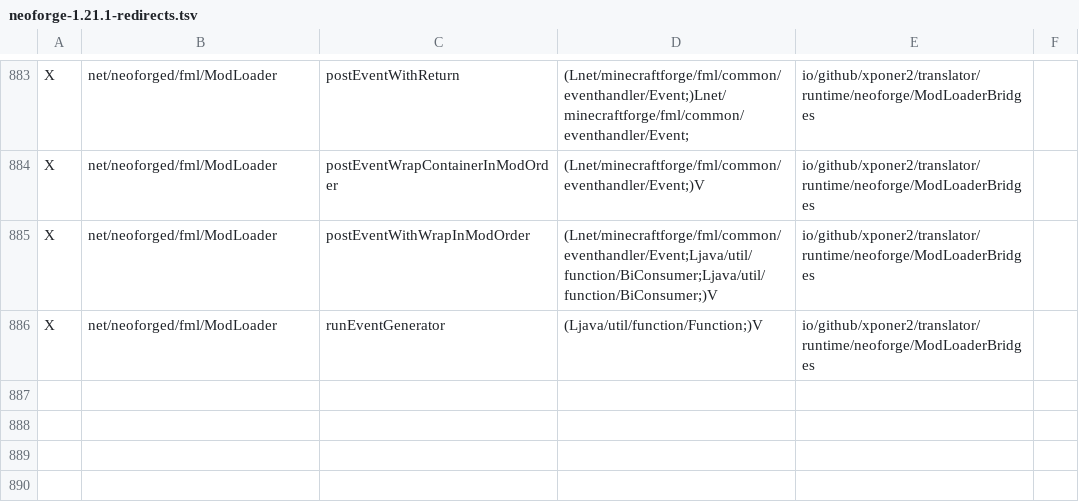
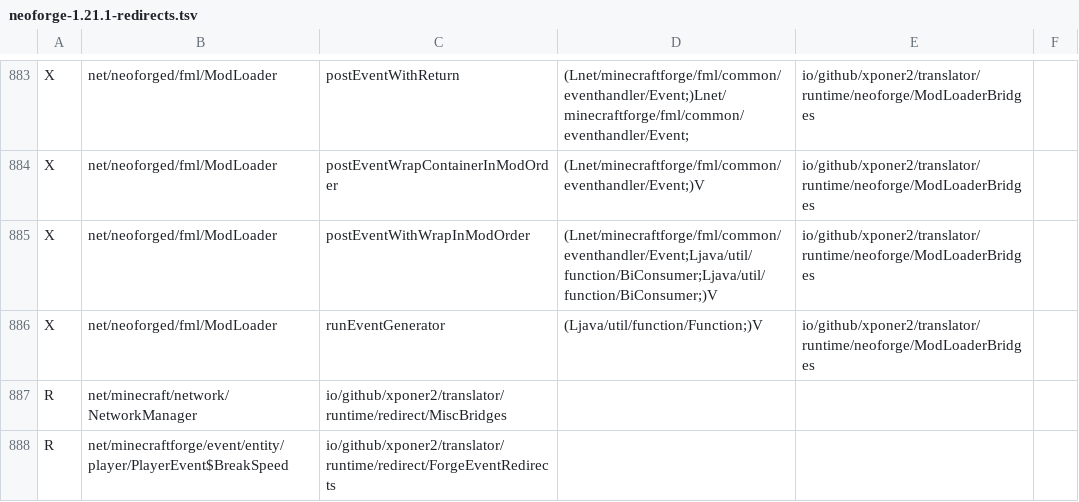
Before and after one commit to Xponer2/translator, a TSV file: src/main/resources/assets/translator/runtime/neoforge-1.21.1-redirects.tsv, drawn as a sheet; only a part is shown, gaps mark what is left out.

```diff
--- a/src/main/resources/assets/translator/runtime/neoforge-1.21.1-redirects.tsv
+++ b/src/main/resources/assets/translator/runtime/neoforge-1.21.1-redirects.tsv
@@ -886 +886,3 @@ X	net/neoforged/fml/ModLoader	postEventWithWrapInModOrder	(Lnet/minecraftforge/f
 X	net/neoforged/fml/ModLoader	runEventGenerator	(Ljava/util/function/Function;)V	io/github/xponer2/translator/runtime/neoforge/ModLoaderBridges
+R	net/minecraft/network/NetworkManager	io/github/xponer2/translator/runtime/redirect/MiscBridges
+R	net/minecraftforge/event/entity/player/PlayerEvent$BreakSpeed	io/github/xponer2/translator/runtime/redirect/ForgeEventRedirects
```
Also changed, not shown: 4 other files.
